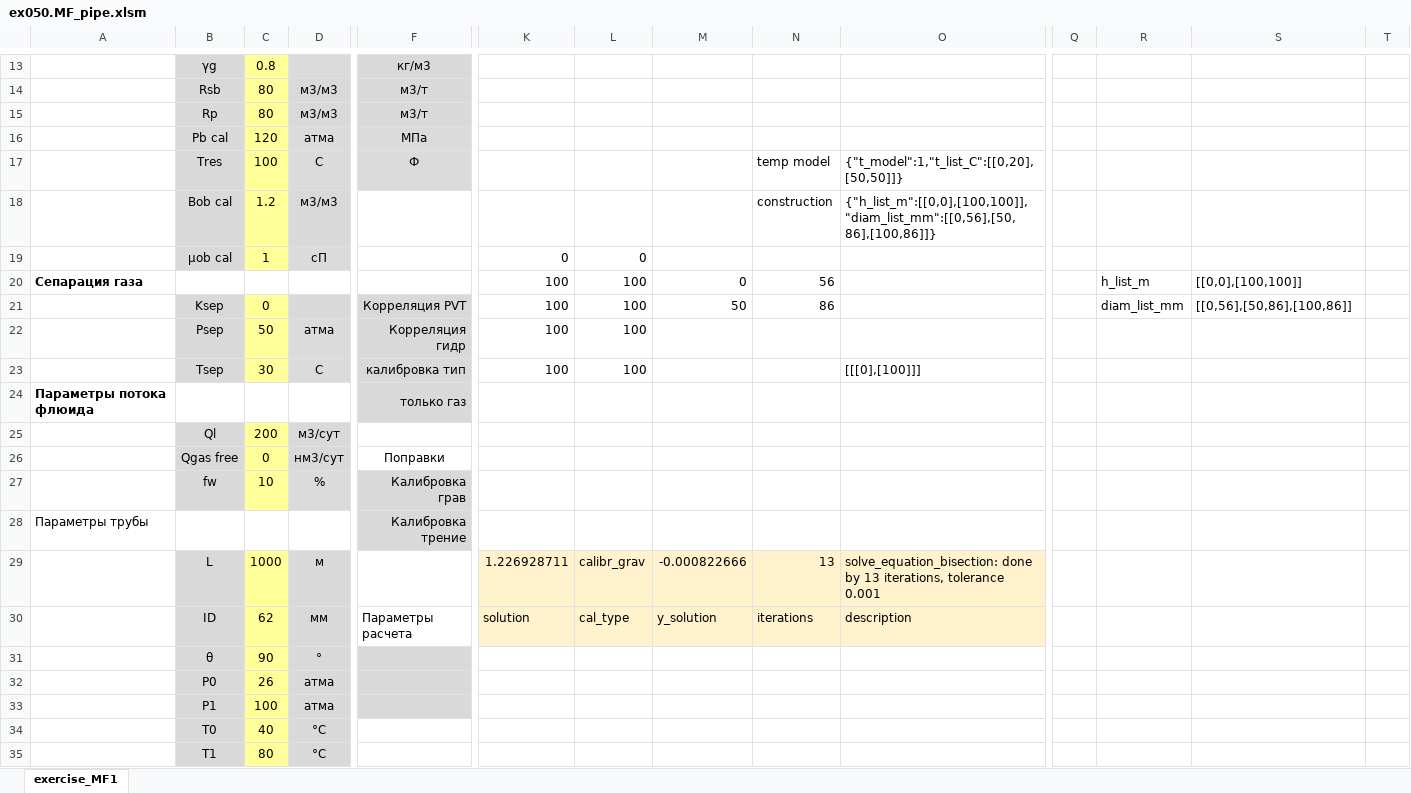
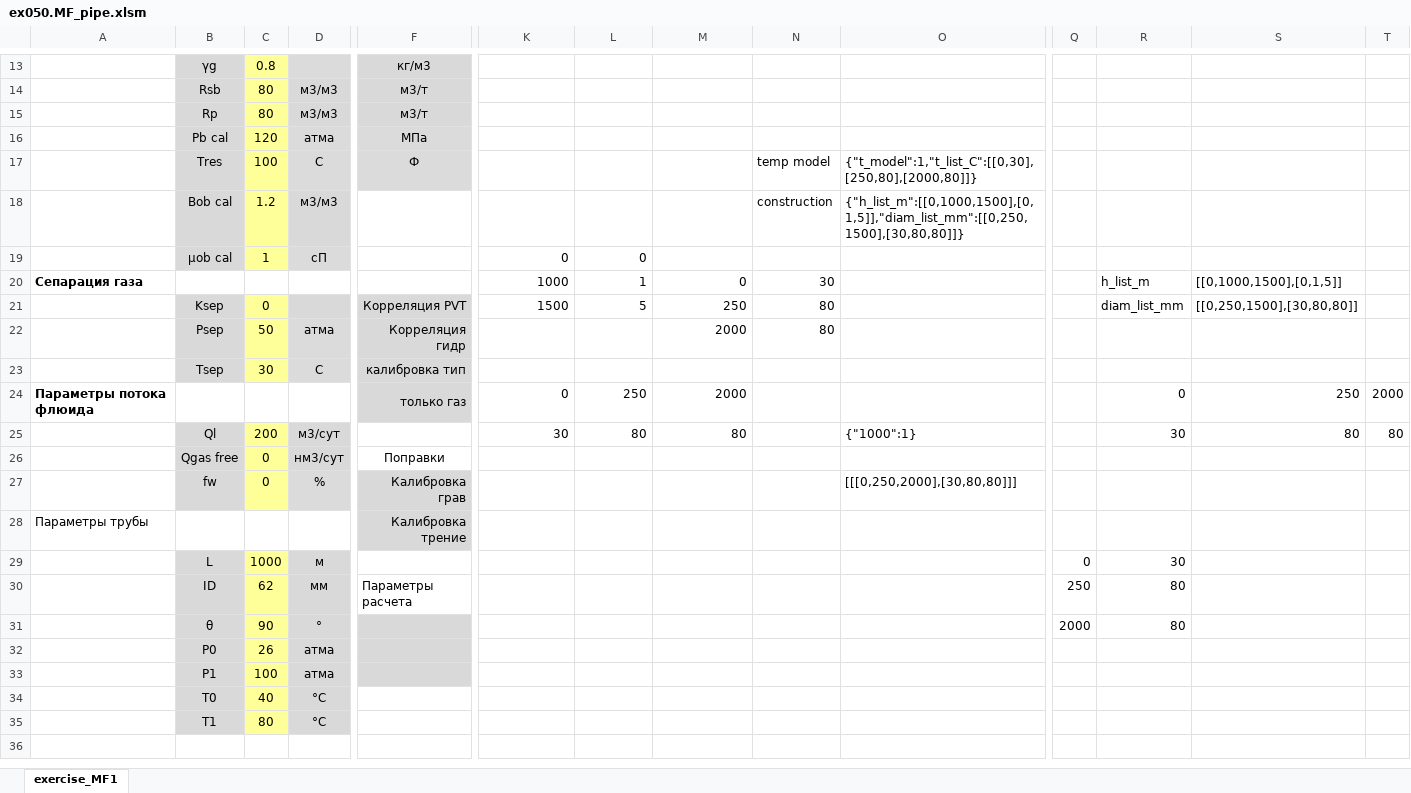
Before and after one commit to unifloc/unifloc_vba, an Excel workbook: examples/ex050.MF_pipe.xlsm, sheet exercise_MF1, drawn as a sheet; only a part is shown, gaps mark what is left out; the shorter side is filled out with more unchanged rows; values as stored, in another font and other column widths than the file's, no borders; charts and pictures not drawn; removed rows and columns are numbered as before the commit, all else as after; rows hold the shown columns only; the diff covers the shown part only; the diff names each change by its address in the sheet, - before the commit and + after, or states it on an @@ line.

Commit message:
Постепенный перевод расчета трубы на использование json функций Работает но не доделано По пути рефакторинг кода в сторону упрощения

```diff
--- a/examples/ex050.MF_pipe.xlsm (sheet exercise_MF1)
+++ b/examples/ex050.MF_pipe.xlsm (sheet exercise_MF1)
-O17: {"t_model":1,"t_list_C":[[0,20],[50,50]]}
+O17: {"t_model":1,"t_list_C":[[0,30],[250,80],[2000,80]]}
-O18: {"h_list_m":[[0,0],[100,100]],"diam_list_mm":[[0,56],[50,86],[100,86]]}
+O18: {"h_list_m":[[0,1000,1500],[0,1,5]],"diam_list_mm":[[0,250,1500],[30,80,80]]}
-K20: 100
+K20: 1000
-L20: 100
+L20: 1
-N20: 56
+N20: 30
-S20: [[0,0],[100,100]]
+S20: [[0,1000,1500],[0,1,5]]
-K21: 100
+K21: 1500
-L21: 100
+L21: 5
-M21: 50
+M21: 250
-N21: 86
+N21: 80
-S21: [[0,56],[50,86],[100,86]]
+S21: [[0,250,1500],[30,80,80]]
-K22:K23: 100
+K22:K23: (empty)
-L22:L23: 100
+L22:L23: (empty)
-M22: (empty)
+M22: 2000
-N22: (empty)
+N22: 80
-O23: [[[0],[100]]]
+O23: (empty)
-K24: (empty)
+K24: 0
-L24: (empty)
+L24: 250
-M24: (empty)
+M24: 2000
-R24: (empty)
+R24: 0
-S24: (empty)
+S24: 250
-T24: (empty)
+T24: 2000
-row 25:  | Ql | 200 | м3/сут
+row 25:  | Ql | 200 | м3/сут |  | 30 | 80 | 80 |  | {"1000":1} |  | 30 | 80 | 80
-C27: 10
+C27: 0
-O27: (empty)
+O27: [[[0,250,2000],[30,80,80]]]
-row 29:  | L | 1000 | м |  | 1.226928711 | calibr_grav | -0.000822666 | 13 | solve_equation_bisection: done by 13 iterations, tolerance 0.001
-row 30:  | ID | 62 | мм | Параметры расчета | solution | cal_type | y_solution | iterations | description
+row 29:  | L | 1000 | м |  |  |  |  |  |  | 0 | 30
+row 30:  | ID | 62 | мм | Параметры расчета |  |  |  |  |  | 250 | 80
-Q31: (empty)
+Q31: 2000
-R31: (empty)
+R31: 80
```
Also changed, not shown: 23 added rows, 23 removed rows and 2 edited cells elsewhere in this sheet, charts or pictures, 26 other files.
